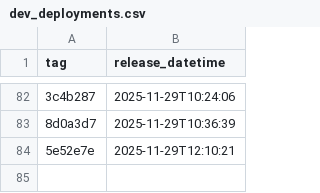
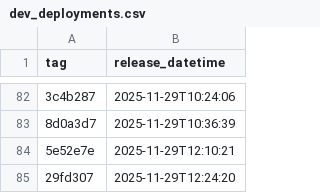
Before and after one commit to NHSDigital/eps-assist-me, a CSV file: _data/dev_deployments.csv, drawn as a sheet; only a part is shown, gaps mark what is left out; the diff names each change by its address in the sheet, - before the commit and + after, or states it on an @@ line.

```diff
--- a/_data/dev_deployments.csv
+++ b/_data/dev_deployments.csv
+row 85: 29fd307 | 2025-11-29T12:24:20
```
Also changed, not shown: 1 other file.
